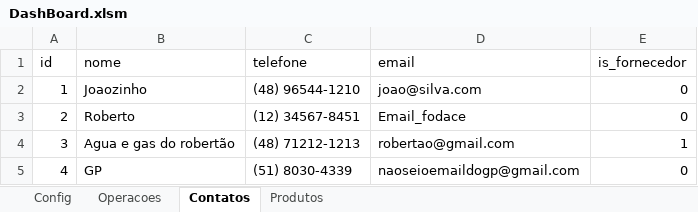
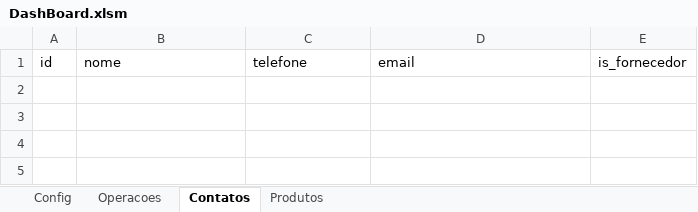
Before and after one commit to lucastaf/PDV_Xavier, an Excel workbook: Public/DashBoard.xlsm, sheet Contatos, drawn as a sheet; values as stored, in another font and other column widths than the file's, no borders; table styles not drawn; the diff names each change by its address in the sheet, - before the commit and + after, or states it on an @@ line.

```diff
--- a/Public/DashBoard.xlsm (sheet Contatos)
+++ b/Public/DashBoard.xlsm (sheet Contatos)
-row 2: 1 | Joaozinho | (48) 96544-1210 | joao@silva.com | 0
-row 3: 2 | Roberto | (12) 34567-8451 | Email_fodace | 0
-row 4: 3 | Agua e gas do robertão | (48) 71212-1213 | robertao@gmail.com | 1
-row 5: 4 | GP | (51) 8030-4339 | naoseioemaildogp@gmail.com | 0
```
Also changed, not shown: sheet Operacoes, sheet Produtos, sheet Config, charts or pictures, 7 other files.
